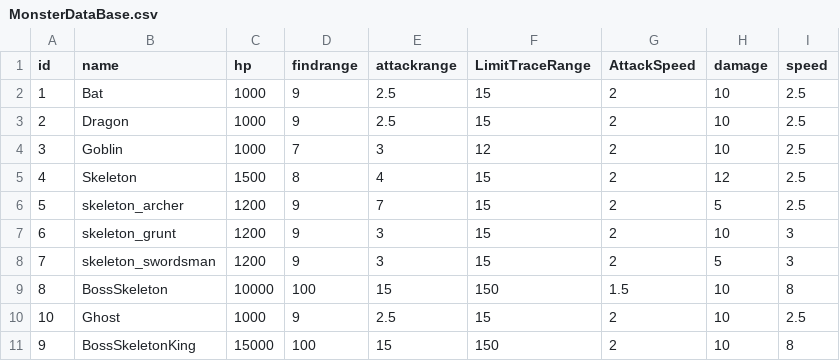
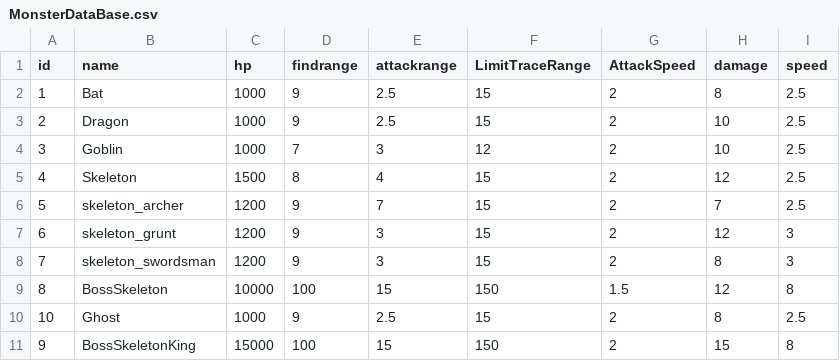
Before and after one commit to lowprofile-dev/mobile-RPG, a CSV file: Assets/Resources/CSVData/MonsterDataBase.csv, drawn as a sheet.

```diff
--- a/Assets/Resources/CSVData/MonsterDataBase.csv
+++ b/Assets/Resources/CSVData/MonsterDataBase.csv
@@ -1,3 +1,3 @@
 id,name,hp,findrange,attackrange,LimitTraceRange,AttackSpeed,damage,speed
-1,Bat,1000,9,2.5,15,2,10,2.5
+1,Bat,1000,9,2.5,15,2,8,2.5
 2,Dragon,1000,9,2.5,15,2,10,2.5
@@ -5,7 +5,7 @@ id,name,hp,findrange,attackrange,LimitTraceRange,AttackSpeed,damage,speed
 4,Skeleton,1500,8,4,15,2,12,2.5
-5,skeleton_archer,1200,9,7,15,2,5,2.5
-6,skeleton_grunt,1200,9,3,15,2,10,3
-7,skeleton_swordsman,1200,9,3,15,2,5,3
-8,BossSkeleton,10000,100,15,150,1.5,10,8
-10,Ghost,1000,9,2.5,15,2,10,2.5
-9,BossSkeletonKing,15000,100,15,150,2,10,8
+5,skeleton_archer,1200,9,7,15,2,7,2.5
+6,skeleton_grunt,1200,9,3,15,2,12,3
+7,skeleton_swordsman,1200,9,3,15,2,8,3
+8,BossSkeleton,10000,100,15,150,1.5,12,8
+10,Ghost,1000,9,2.5,15,2,8,2.5
+9,BossSkeletonKing,15000,100,15,150,2,15,8
```
Also changed, not shown: 30 other files.
